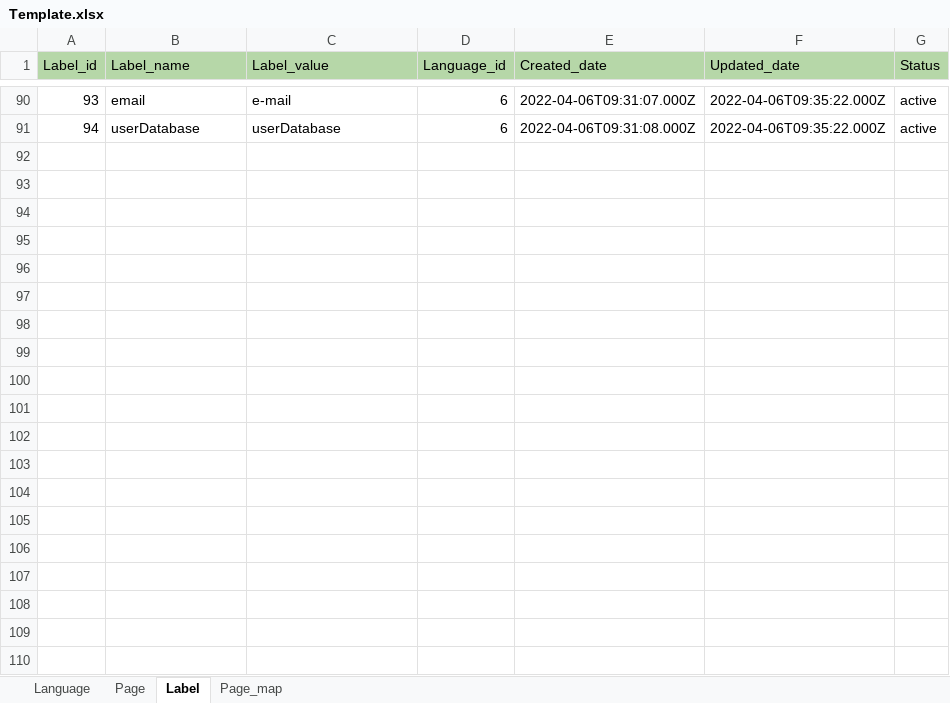
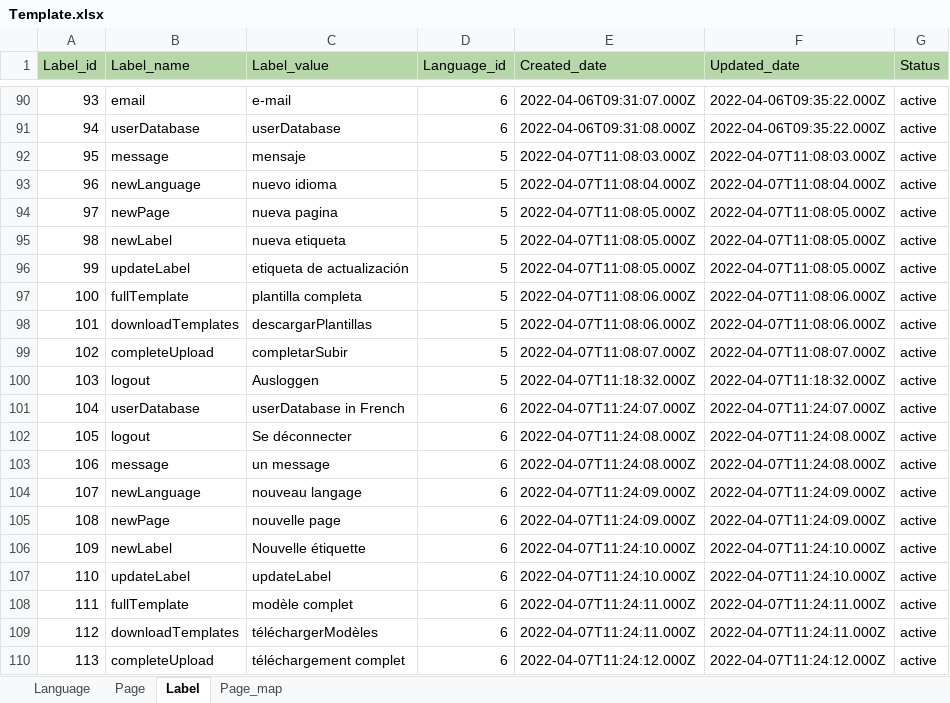
Before and after one commit to avyshlabs/application-localisation, an Excel workbook: Template.xlsx, sheet Label, drawn as a sheet; only a part is shown, gaps mark what is left out; values as stored, in another font and other column widths than the file's, no borders; the diff covers the shown part only; the diff names each change by its address in the sheet, - before the commit and + after, or states it on an @@ line.

```diff
--- a/Template.xlsx (sheet Label)
+++ b/Template.xlsx (sheet Label)
+row 92: 95 | message | mensaje | 5 | 2022-04-07T11:08:03.000Z | 2022-04-07T11:08:03.000Z | active
+row 93: 96 | newLanguage | nuevo idioma | 5 | 2022-04-07T11:08:04.000Z | 2022-04-07T11:08:04.000Z | active
+row 94: 97 | newPage | nueva pagina | 5 | 2022-04-07T11:08:05.000Z | 2022-04-07T11:08:05.000Z | active
+row 95: 98 | newLabel | nueva etiqueta | 5 | 2022-04-07T11:08:05.000Z | 2022-04-07T11:08:05.000Z | active
+row 96: 99 | updateLabel | etiqueta de actualización | 5 | 2022-04-07T11:08:05.000Z | 2022-04-07T11:08:05.000Z | active
+row 97: 100 | fullTemplate | plantilla completa | 5 | 2022-04-07T11:08:06.000Z | 2022-04-07T11:08:06.000Z | active
+row 98: 101 | downloadTemplates | descargarPlantillas | 5 | 2022-04-07T11:08:06.000Z | 2022-04-07T11:08:06.000Z | active
+row 99: 102 | completeUpload | completarSubir | 5 | 2022-04-07T11:08:07.000Z | 2022-04-07T11:08:07.000Z | active
+row 100: 103 | logout | Ausloggen | 5 | 2022-04-07T11:18:32.000Z | 2022-04-07T11:18:32.000Z | active
+row 101: 104 | userDatabase | userDatabase in French | 6 | 2022-04-07T11:24:07.000Z | 2022-04-07T11:24:07.000Z | active
+row 102: 105 | logout | Se déconnecter | 6 | 2022-04-07T11:24:08.000Z | 2022-04-07T11:24:08.000Z | active
+row 103: 106 | message | un message | 6 | 2022-04-07T11:24:08.000Z | 2022-04-07T11:24:08.000Z | active
+row 104: 107 | newLanguage | nouveau langage | 6 | 2022-04-07T11:24:09.000Z | 2022-04-07T11:24:09.000Z | active
+row 105: 108 | newPage | nouvelle page | 6 | 2022-04-07T11:24:09.000Z | 2022-04-07T11:24:09.000Z | active
+row 106: 109 | newLabel | Nouvelle étiquette | 6 | 2022-04-07T11:24:10.000Z | 2022-04-07T11:24:10.000Z | active
+row 107: 110 | updateLabel | updateLabel | 6 | 2022-04-07T11:24:10.000Z | 2022-04-07T11:24:10.000Z | active
+row 108: 111 | fullTemplate | modèle complet | 6 | 2022-04-07T11:24:11.000Z | 2022-04-07T11:24:11.000Z | active
+row 109: 112 | downloadTemplates | téléchargerModèles | 6 | 2022-04-07T11:24:11.000Z | 2022-04-07T11:24:11.000Z | active
+row 110: 113 | completeUpload | téléchargement complet | 6 | 2022-04-07T11:24:12.000Z | 2022-04-07T11:24:12.000Z | active
```
Also changed, not shown: 10 added rows elsewhere in this sheet, sheet Page_map, sheet Language, sheet Page, uploads/allPages.xlsx, 3 other files.
